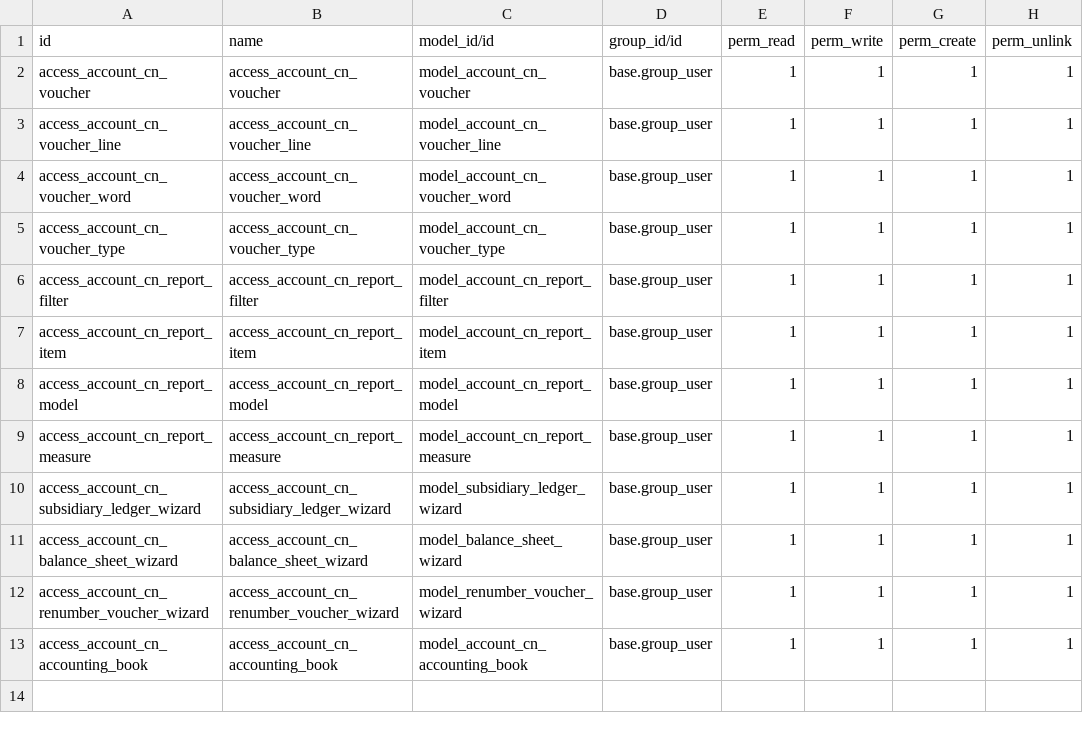
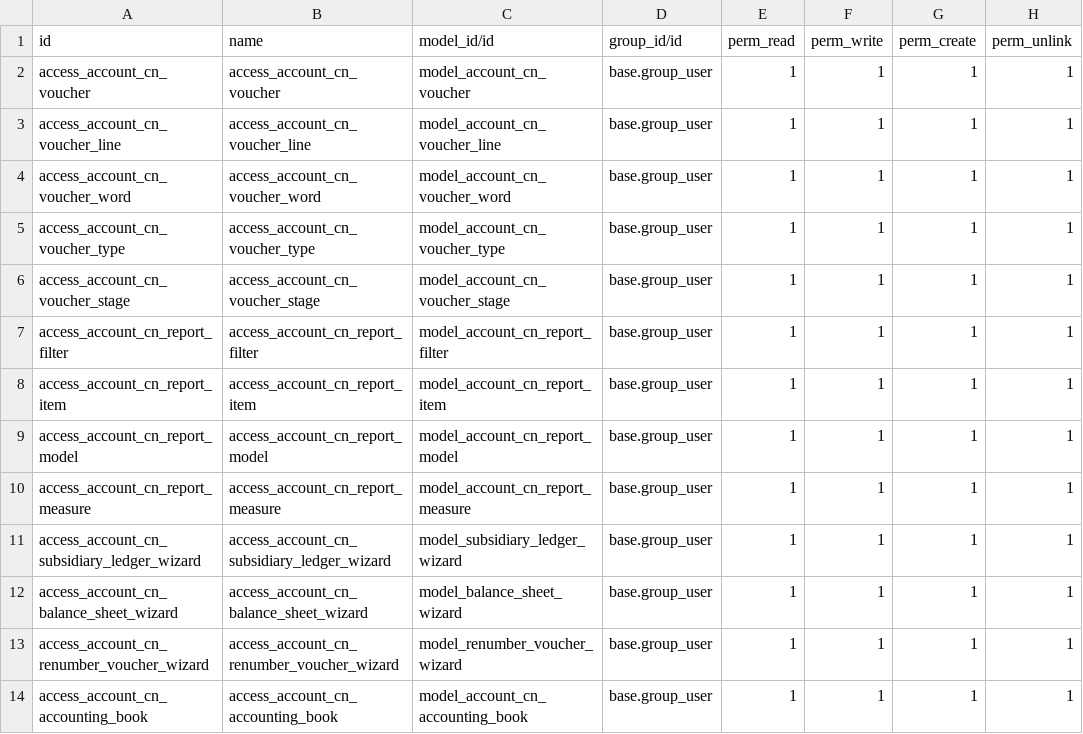
Before and after one commit to caojm/account_cn, a CSV file: security/ir.model.access.csv, drawn as a sheet; the diff names each change by its address in the sheet, - before the commit and + after, or states it on an @@ line.

Commit message:
[ADD]voucher workflow.

```diff
--- a/security/ir.model.access.csv
+++ b/security/ir.model.access.csv
+row 6: access_account_cn_voucher_stage | access_account_cn_voucher_stage | model_account_cn_voucher_stage | base.group_user | 1 | 1 | 1 | 1
```
Also changed, not shown: 15 other files.
